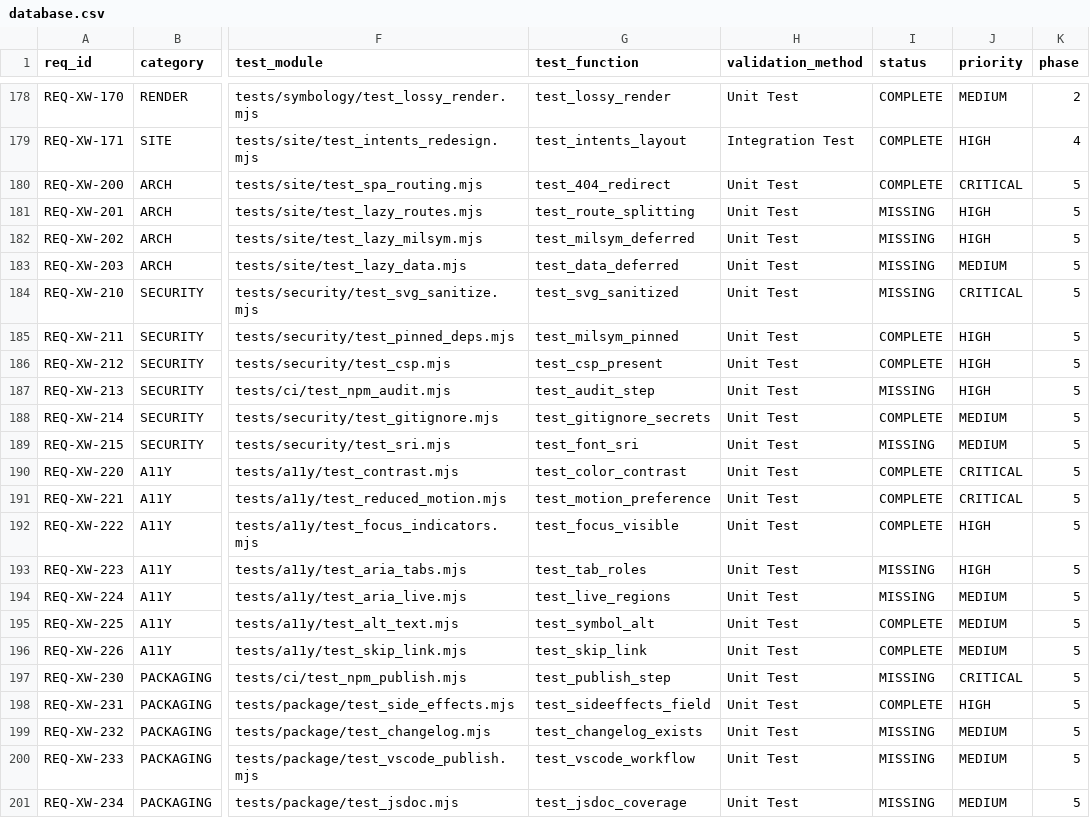
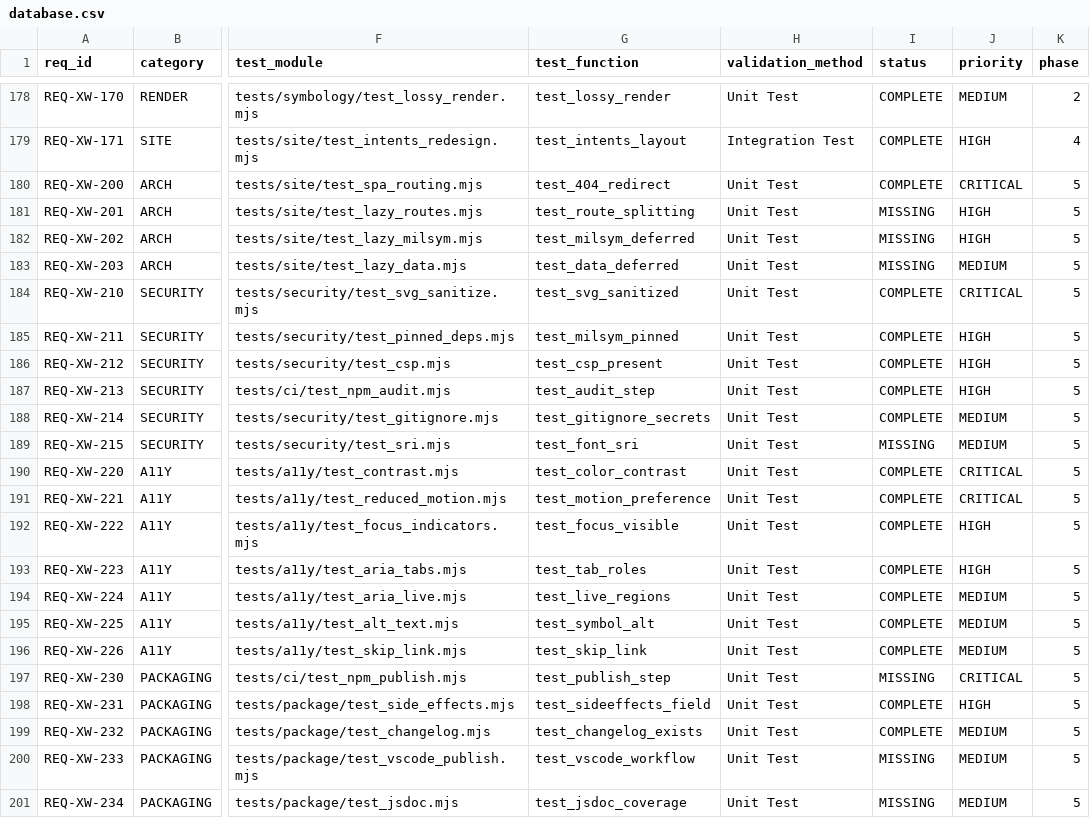
Before and after one commit to iotactical/tak-design-system, a CSV file: .rtmx/database.csv, drawn as a sheet; only a part is shown, gaps mark what is left out; the diff names each change by its address in the sheet, - before the commit and + after, or states it on an @@ line.

```diff
--- a/.rtmx/database.csv
+++ b/.rtmx/database.csv
-I184 (status): MISSING
+I184 (status): COMPLETE
-I187 (status): MISSING
+I187 (status): COMPLETE
-I193:I194 (status): MISSING
+I193:I194 (status): COMPLETE
-I199 (status): MISSING
+I199 (status): COMPLETE
```
Also changed, not shown: 8 other files.
